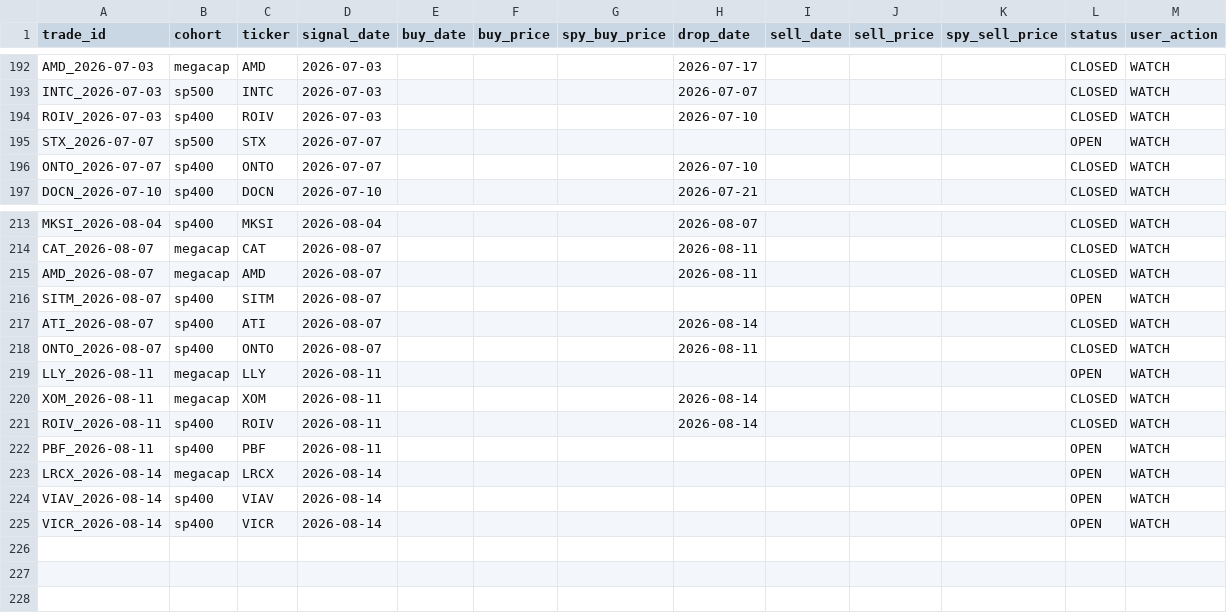
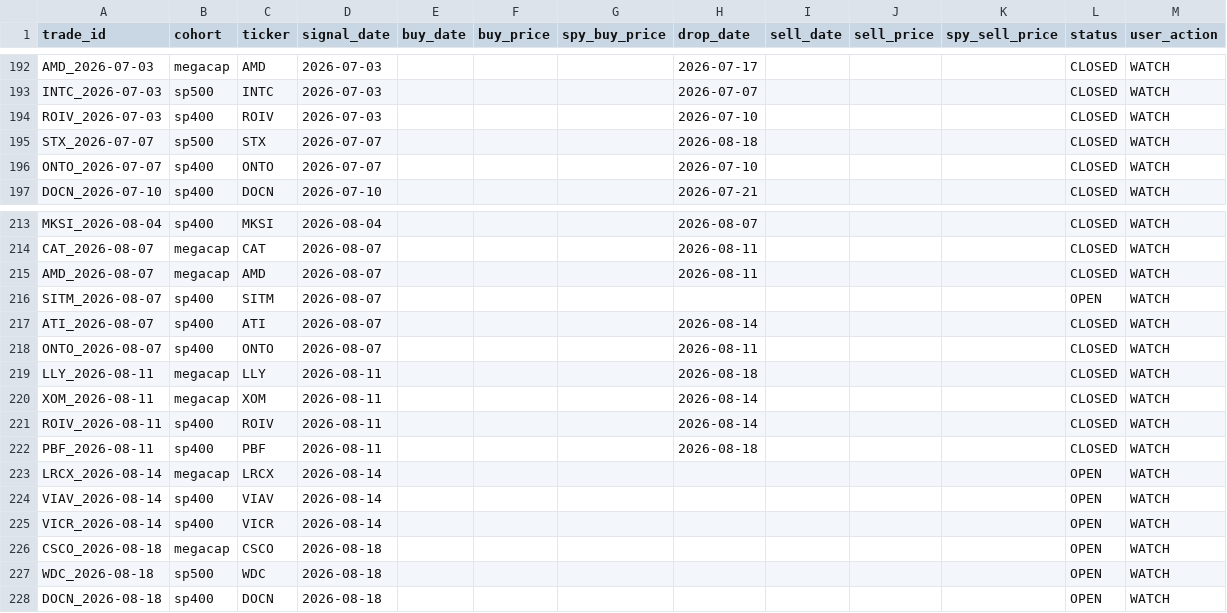
Before and after one commit to zacseidel/momentum9, a CSV file: data/trade_log.csv, drawn as a sheet; only a part is shown, gaps mark what is left out.

```diff
--- a/data/trade_log.csv
+++ b/data/trade_log.csv
@@ -194,3 +194,3 @@ INTC_2026-07-03,sp500,INTC,2026-07-03,,,,2026-07-07,,,,CLOSED,WATCH
 ROIV_2026-07-03,sp400,ROIV,2026-07-03,,,,2026-07-10,,,,CLOSED,WATCH
-STX_2026-07-07,sp500,STX,2026-07-07,,,,,,,,OPEN,WATCH
+STX_2026-07-07,sp500,STX,2026-07-07,,,,2026-08-18,,,,CLOSED,WATCH
 ONTO_2026-07-07,sp400,ONTO,2026-07-07,,,,2026-07-10,,,,CLOSED,WATCH
@@ -218,6 +218,6 @@ ATI_2026-08-07,sp400,ATI,2026-08-07,,,,2026-08-14,,,,CLOSED,WATCH
 ONTO_2026-08-07,sp400,ONTO,2026-08-07,,,,2026-08-11,,,,CLOSED,WATCH
-LLY_2026-08-11,megacap,LLY,2026-08-11,,,,,,,,OPEN,WATCH
+LLY_2026-08-11,megacap,LLY,2026-08-11,,,,2026-08-18,,,,CLOSED,WATCH
 XOM_2026-08-11,megacap,XOM,2026-08-11,,,,2026-08-14,,,,CLOSED,WATCH
 ROIV_2026-08-11,sp400,ROIV,2026-08-11,,,,2026-08-14,,,,CLOSED,WATCH
-PBF_2026-08-11,sp400,PBF,2026-08-11,,,,,,,,OPEN,WATCH
+PBF_2026-08-11,sp400,PBF,2026-08-11,,,,2026-08-18,,,,CLOSED,WATCH
 LRCX_2026-08-14,megacap,LRCX,2026-08-14,,,,,,,,OPEN,WATCH
@@ -225 +225,4 @@ VIAV_2026-08-14,sp400,VIAV,2026-08-14,,,,,,,,OPEN,WATCH
 VICR_2026-08-14,sp400,VICR,2026-08-14,,,,,,,,OPEN,WATCH
+CSCO_2026-08-18,megacap,CSCO,2026-08-18,,,,,,,,OPEN,WATCH
+WDC_2026-08-18,sp500,WDC,2026-08-18,,,,,,,,OPEN,WATCH
+DOCN_2026-08-18,sp400,DOCN,2026-08-18,,,,,,,,OPEN,WATCH
```
Also changed, not shown: data/option_log.csv, data/universe/change_log.csv, 10 other files.
